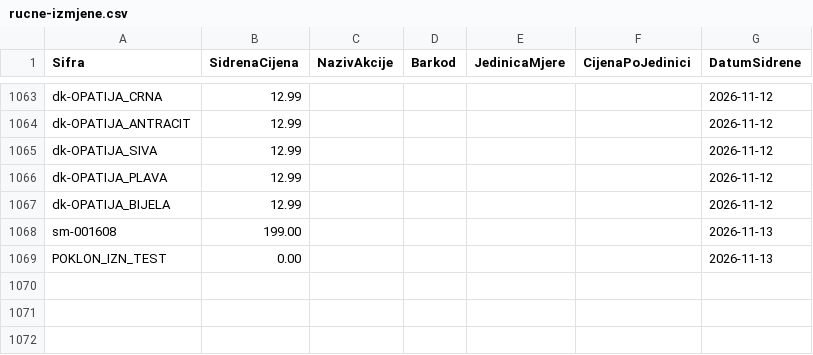
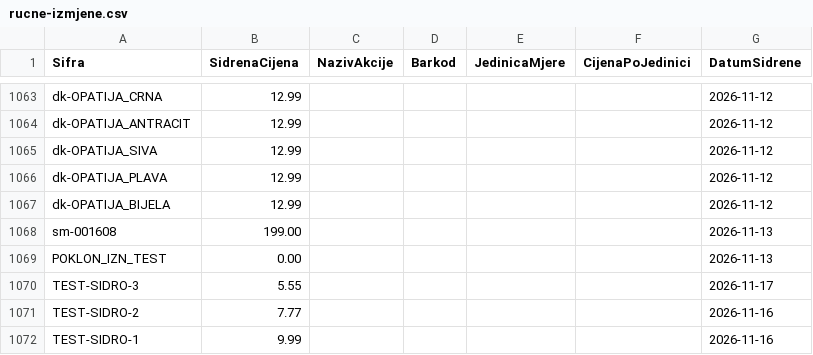
Before and after one commit to woolfhr-sidrene/woolf-cjenik, a CSV file: config/rucne-izmjene.csv, drawn as a sheet; only a part is shown, gaps mark what is left out.

```diff
--- a/config/rucne-izmjene.csv
+++ b/config/rucne-izmjene.csv
@@ -1069 +1069,4 @@ sm-001608;199.00;;;;;2026-11-13
 POKLON_IZN_TEST;0.00;;;;;2026-11-13
+TEST-SIDRO-3;5.55;;;;;2026-11-17
+TEST-SIDRO-2;7.77;;;;;2026-11-16
+TEST-SIDRO-1;9.99;;;;;2026-11-16
```
Also changed, not shown: 7 other files.
